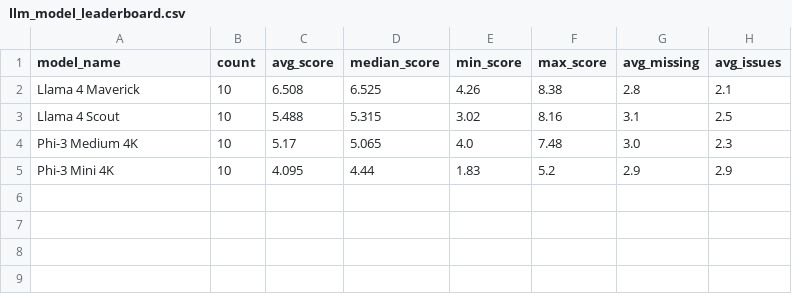
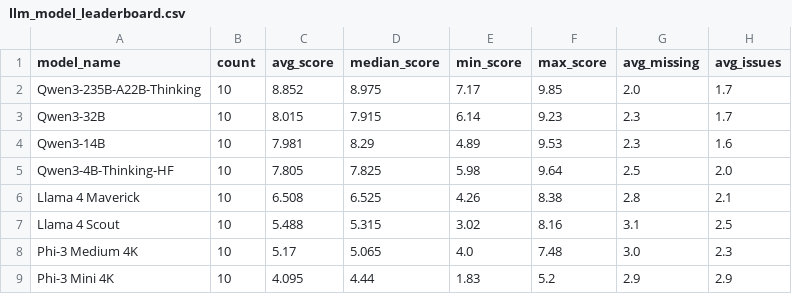
Before and after one commit to Hutaph/a-triple-of-lms, a CSV file: outputs/llm_judge/tables/llm_model_leaderboard.csv, drawn as a sheet; the diff names each change by its address in the sheet, - before the commit and + after, or states it on an @@ line.

Commit message:
chore: implement benchmark for qwen

```diff
--- a/outputs/llm_judge/tables/llm_model_leaderboard.csv
+++ b/outputs/llm_judge/tables/llm_model_leaderboard.csv
+row 2: Qwen3-235B-A22B-Thinking | 10 | 8.852 | 8.975 | 7.17 | 9.85 | 2.0 | 1.7
+row 3: Qwen3-32B | 10 | 8.015 | 7.915 | 6.14 | 9.23 | 2.3 | 1.7
+row 4: Qwen3-14B | 10 | 7.981 | 8.29 | 4.89 | 9.53 | 2.3 | 1.6
+row 5: Qwen3-4B-Thinking-HF | 10 | 7.805 | 7.825 | 5.98 | 9.64 | 2.5 | 2.0
```
Also changed, not shown: 21 other files.
